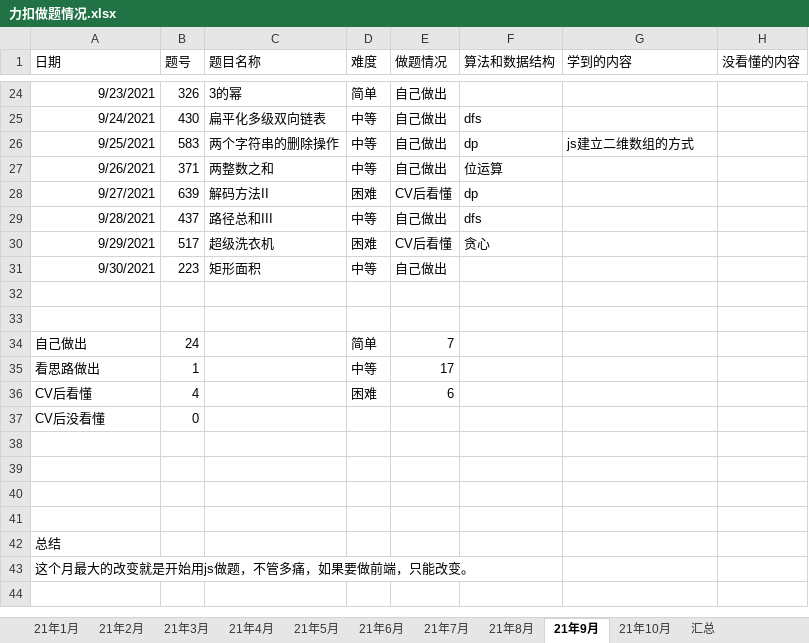
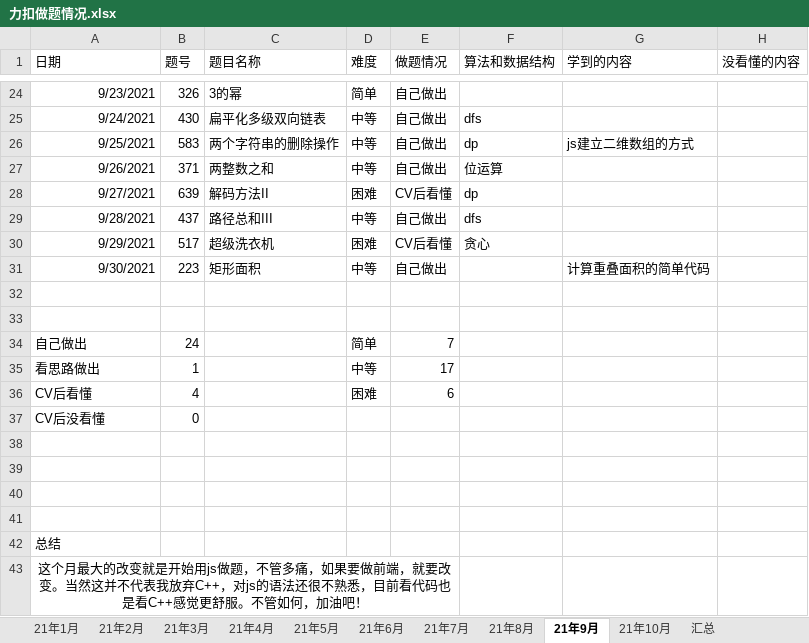
Before and after one commit to S-N-O-R-L-A-X/leetcode, an Excel workbook: 力扣做题情况.xlsx, sheet 21年9月, drawn as a sheet; only a part is shown, gaps mark what is left out; values as stored, in another font and other column widths than the file's, no borders; charts and pictures not drawn; the diff names each change by its address in the sheet, - before the commit and + after, or states it on an @@ line.

```diff
--- a/力扣做题情况.xlsx (sheet 21年9月)
+++ b/力扣做题情况.xlsx (sheet 21年9月)
-G31 (学到的内容): (empty)
+G31 (学到的内容): 计算重叠面积的简单代码
-A43 (日期): …做前端，只能改变。
+A43 (日期): …做前端，就要改变。当然这并不代表我放弃C++，对js的语法还很不熟悉，目前看代码也是看C++感觉更舒服。不管如何，加油吧！
-A43 alignment: left
+A43 alignment: center
+A43:E43 merged
```
Also changed, not shown: 1 other file.
